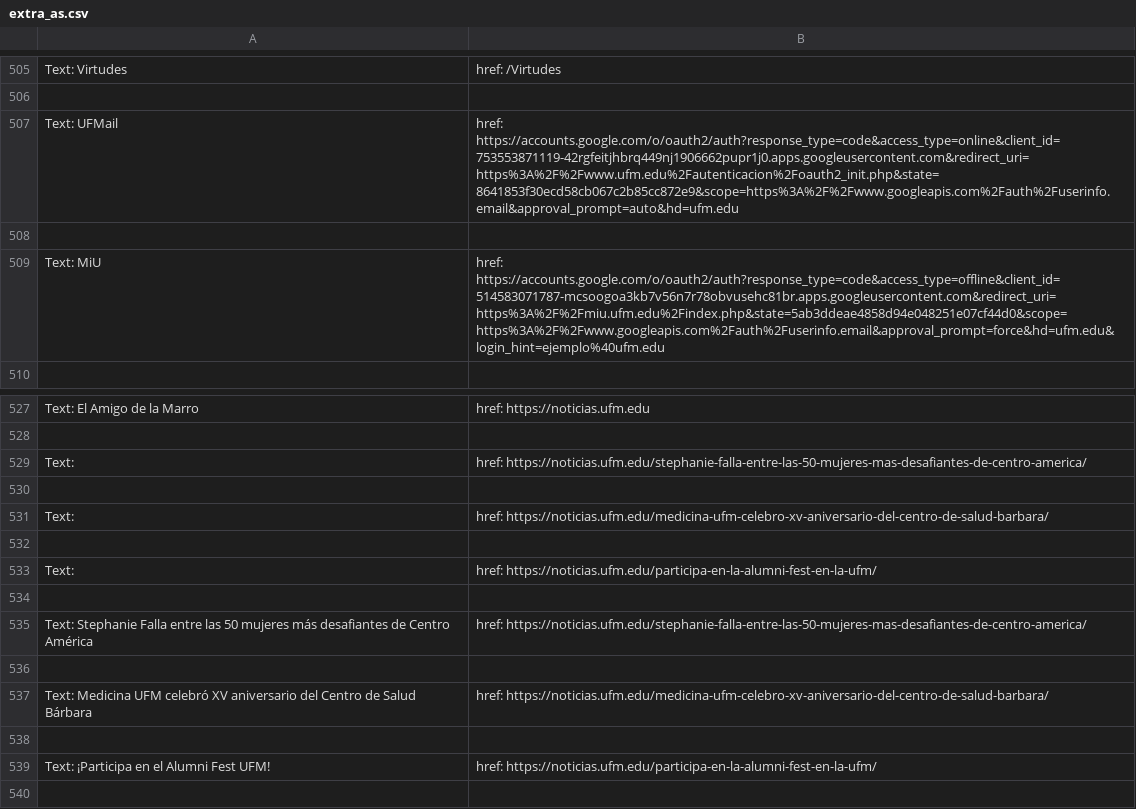
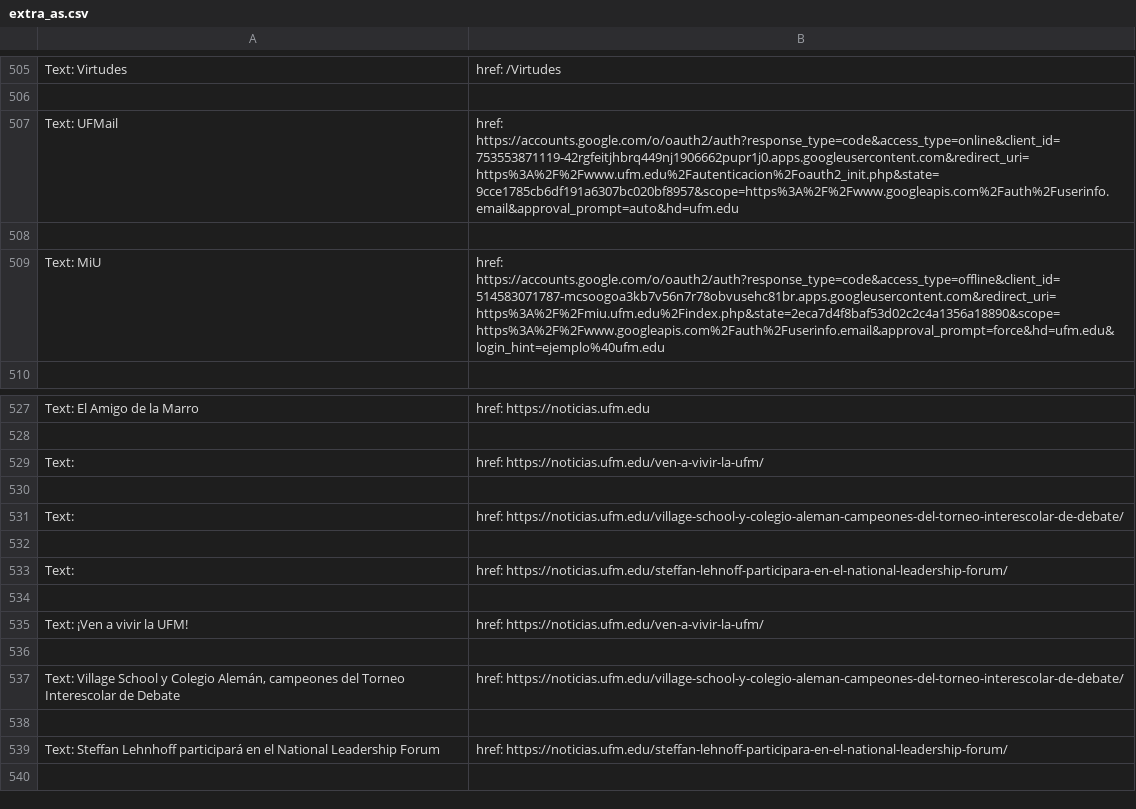
Before and after one commit to Fernando0107/soup, a CSV file: logs/extra_as.csv, drawn as a sheet; only a part is shown, gaps mark what is left out.

```diff
--- a/logs/extra_as.csv
+++ b/logs/extra_as.csv
@@ -518,5 +518,5 @@ Text: Virtudes, href: /Virtudes
 
-Text: UFMail, href: https://accounts.google.com/o/oauth2/auth?response_type=code&access_type=online&client_id=753553871119-42rgfeitjhbrq449nj1906662pupr1j0.apps.googleusercontent.com&redirect_uri=https%3A%2F%2Fwww.ufm.edu%2Fautenticacion%2Foauth2_init.php&state=8641853f30ecd58cb067c2b85cc872e9&scope=https%3A%2F%2Fwww.googleapis.com%2Fauth%2Fuserinfo.email&approval_prompt=auto&hd=ufm.edu
+Text: UFMail, href: https://accounts.google.com/o/oauth2/auth?response_type=code&access_type=online&client_id=753553871119-42rgfeitjhbrq449nj1906662pupr1j0.apps.googleusercontent.com&redirect_uri=https%3A%2F%2Fwww.ufm.edu%2Fautenticacion%2Foauth2_init.php&state=9cce1785cb6df191a6307bc020bf8957&scope=https%3A%2F%2Fwww.googleapis.com%2Fauth%2Fuserinfo.email&approval_prompt=auto&hd=ufm.edu
 
-Text: MiU, href: https://accounts.google.com/o/oauth2/auth?response_type=code&access_type=offline&client_id=514583071787-mcsoogoa3kb7v56n7r78obvusehc81br.apps.googleusercontent.com&redirect_uri=https%3A%2F%2Fmiu.ufm.edu%2Findex.php&state=5ab3ddeae4858d94e048251e07cf44d0&scope=https%3A%2F%2Fwww.googleapis.com%2Fauth%2Fuserinfo.email&approval_prompt=force&hd=ufm.edu&login_hint=ejemplo%40ufm.edu
+Text: MiU, href: https://accounts.google.com/o/oauth2/auth?response_type=code&access_type=offline&client_id=514583071787-mcsoogoa3kb7v56n7r78obvusehc81br.apps.googleusercontent.com&redirect_uri=https%3A%2F%2Fmiu.ufm.edu%2Findex.php&state=2eca7d4f8baf53d02c2c4a1356a18890&scope=https%3A%2F%2Fwww.googleapis.com%2Fauth%2Fuserinfo.email&approval_prompt=force&hd=ufm.edu&login_hint=ejemplo%40ufm.edu
 
@@ -540,13 +540,13 @@ Text: El Amigo de la Marro, href: https://noticias.ufm.edu
 
-Text: , href: https://noticias.ufm.edu/stephanie-falla-entre-las-50-mujeres-mas-desafiantes-de-centro-america/
+Text: , href: https://noticias.ufm.edu/ven-a-vivir-la-ufm/
 
-Text: , href: https://noticias.ufm.edu/medicina-ufm-celebro-xv-aniversario-del-centro-de-salud-barbara/
+Text: , href: https://noticias.ufm.edu/village-school-y-colegio-aleman-campeones-del-torneo-interescolar-de-debate/
 
-Text: , href: https://noticias.ufm.edu/participa-en-la-alumni-fest-en-la-ufm/
+Text: , href: https://noticias.ufm.edu/steffan-lehnoff-participara-en-el-national-leadership-forum/
 
-Text: Stephanie Falla entre las 50 mujeres más desafiantes de Centro América, href: https://noticias.ufm.edu/stephanie-falla-entre-las-50-mujeres-mas-desafiantes-de-centro-america/
+Text: ¡Ven a vivir la UFM!, href: https://noticias.ufm.edu/ven-a-vivir-la-ufm/
 
-Text: Medicina UFM celebró XV aniversario del Centro de Salud Bárbara, href: https://noticias.ufm.edu/medicina-ufm-celebro-xv-aniversario-del-centro-de-salud-barbara/
+"Text: Village School y Colegio Alemán, campeones del Torneo Interescolar de Debate", href: https://noticias.ufm.edu/village-school-y-colegio-aleman-campeones-del-torneo-interescolar-de-debate/
 
-Text: ¡Participa en el Alumni Fest UFM!, href: https://noticias.ufm.edu/participa-en-la-alumni-fest-en-la-ufm/
+Text: Steffan Lehnhoff participará en el National Leadership Forum, href: https://noticias.ufm.edu/steffan-lehnoff-participara-en-el-national-leadership-forum/
 
```
Also changed, not shown: 1 other file.
